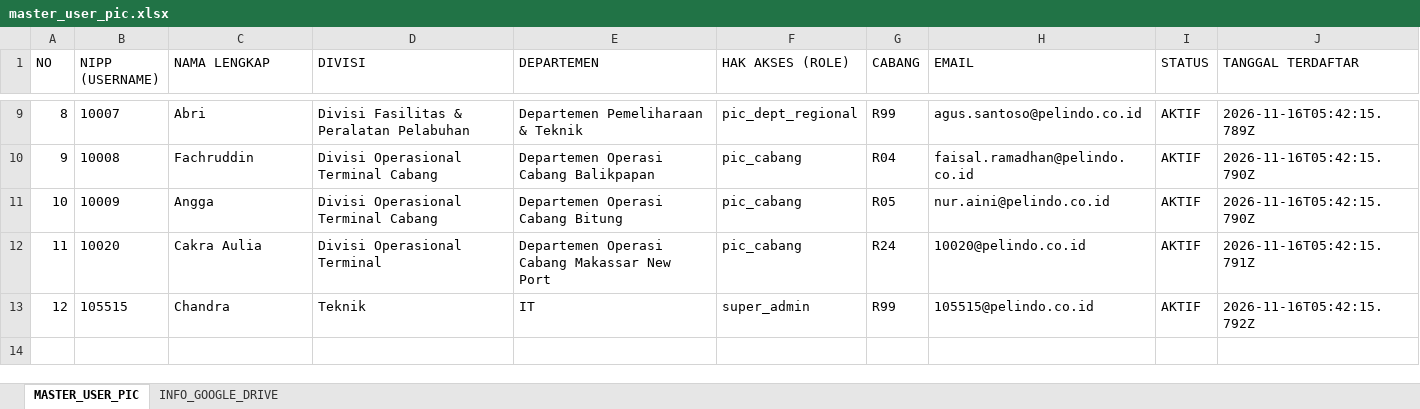
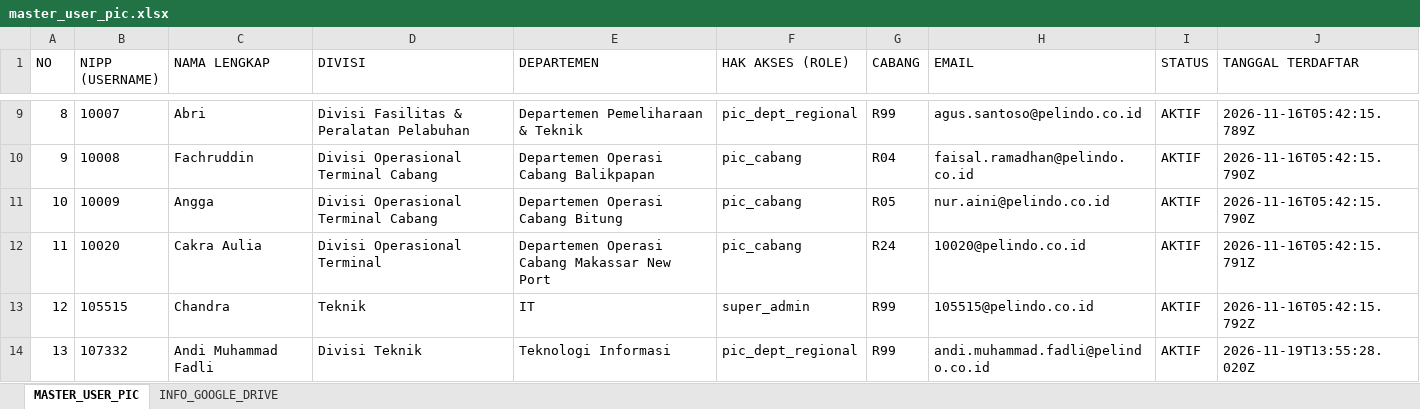
Before and after one commit to vainschan-cmd/dashboardR4, an Excel workbook: data/master_user_pic.xlsx, sheet MASTER_USER_PIC, drawn as a sheet; only a part is shown, gaps mark what is left out; values as stored, in another font and other column widths than the file's, no borders; the diff names each change by its address in the sheet, - before the commit and + after, or states it on an @@ line.

Commit message:
feat(governance): overhaul governance navigation, user & role management, and equipment catalog
- Add best-practice UserFormDrawer and RoleFormModal with RBAC permission management
- Reorganize governance navigation and master data settings rail (Phase 1 & 2)
- Expand equipment catalog to 26 items (AL01-AL26) with dynamic unit & monitoring log aggregation
- Fix financial consolidation view v_module_finansial_entitas in PostgreSQL schema
- Add unit tests for roles management, governance navigation, and dynamic financial KPI

```diff
--- a/data/master_user_pic.xlsx (sheet MASTER_USER_PIC)
+++ b/data/master_user_pic.xlsx (sheet MASTER_USER_PIC)
+row 14: 13 | 107332 | Andi Muhammad Fadli | Divisi Teknik | Teknologi Informasi | pic_dept_regional | R99 | andi.muhammad.fadli@pelindo.co.id | AKTIF | 2026-11-19T13:55:28.020Z
```
Also changed, not shown: sheet INFO_GOOGLE_DRIVE, 54 other files.
